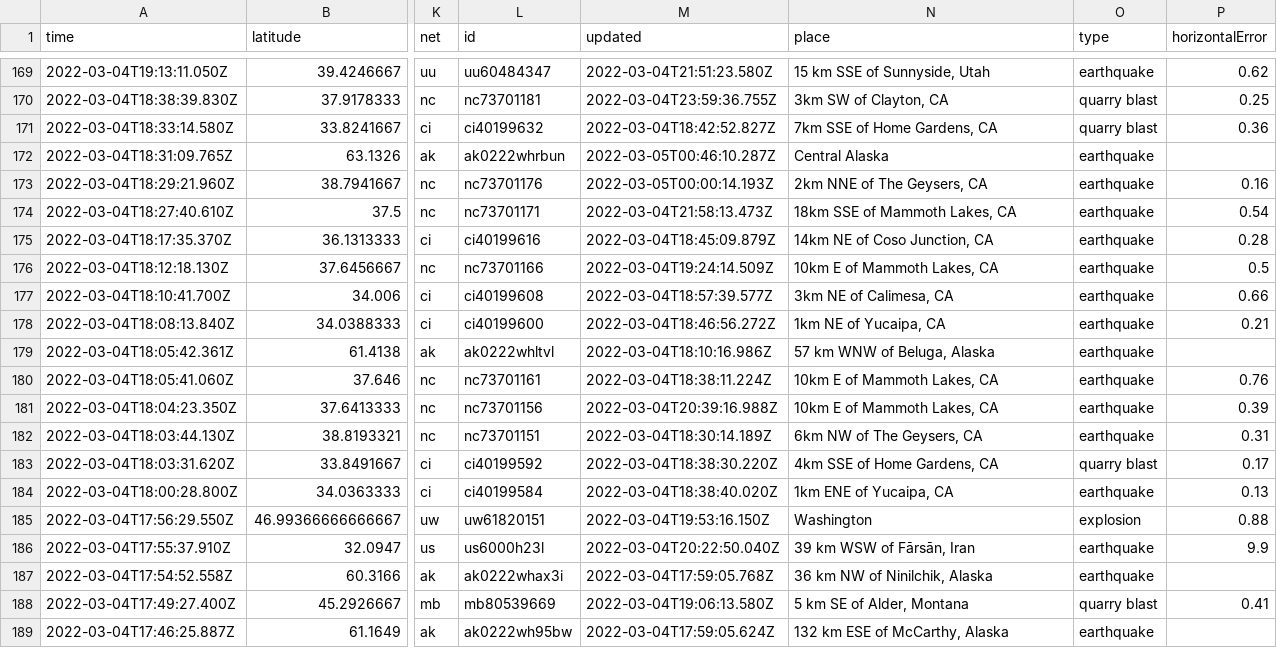
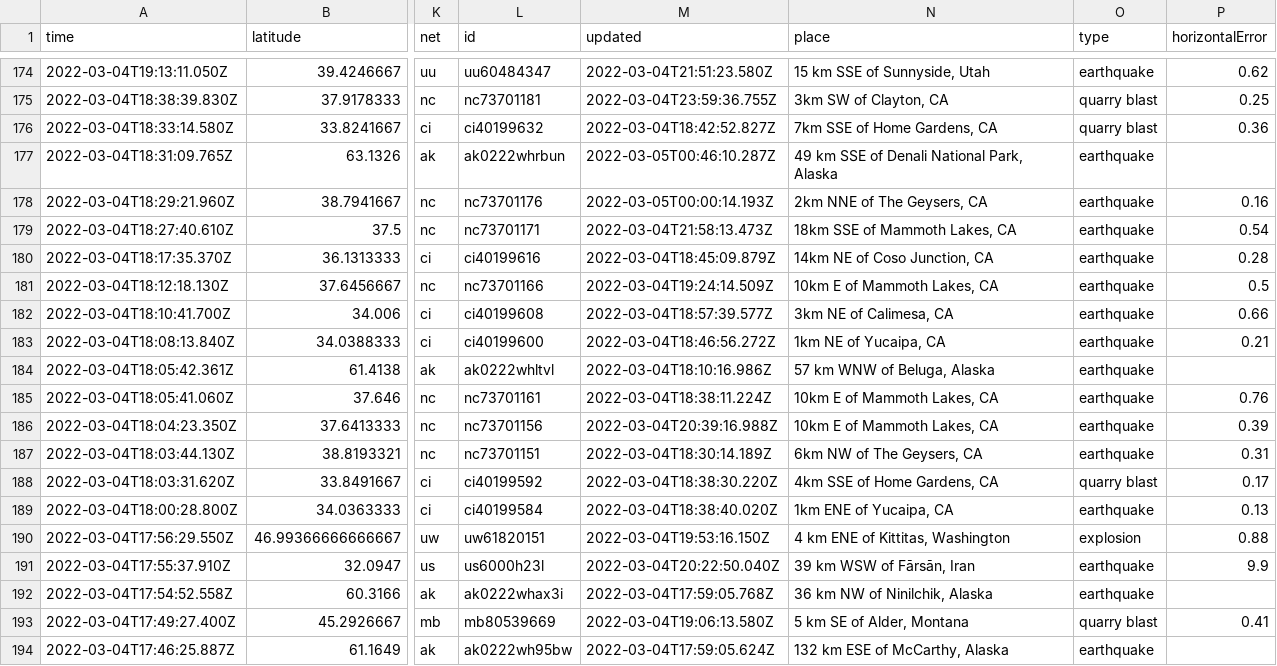
Before and after one commit to chadday/nicar-gitaction, a CSV file: usgs_current.csv, drawn as a sheet; only a part is shown, gaps mark what is left out; addresses are those after the commit; the diff covers the shown part only; the diff names each change by its address in the sheet, - before the commit and + after, or states it on an @@ line.

```diff
--- a/usgs_current.csv
+++ b/usgs_current.csv
-N177 (place): Central Alaska
+N177 (place): 49 km SSE of Denali National Park, Alaska
-N190 (place): Washington
+N190 (place): 4 km ENE of Kittitas, Washington
```
Also changed, not shown: 5 added rows, 4 removed rows and 2 edited cells elsewhere in this file, usgs_main.csv.
